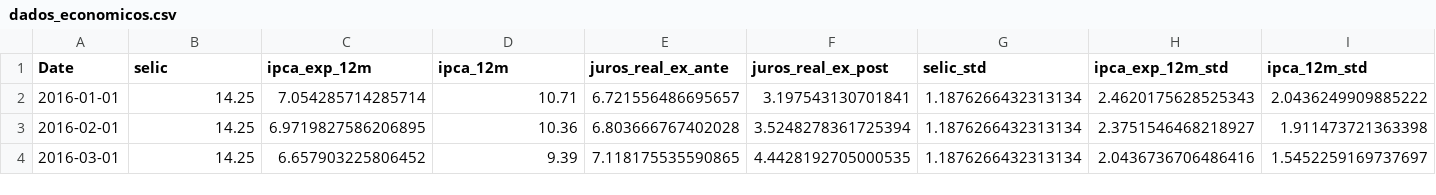
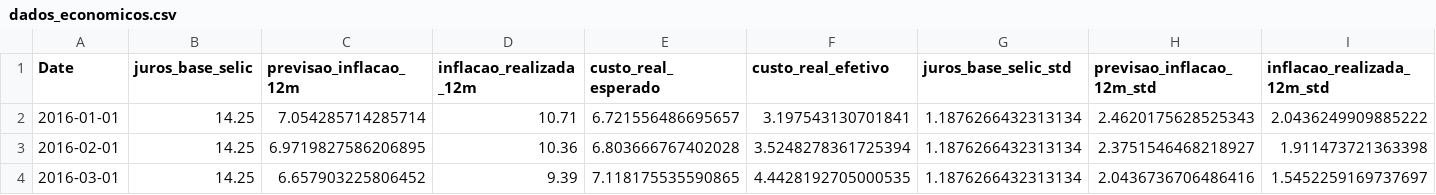
Before and after one commit to Edcbert25/eda-olist-ecommerce, a CSV file: dados/dados_economicos.csv, drawn as a sheet; only a part is shown; the diff covers the shown part only; the diff names each change by its address in the sheet, - before the commit and + after, or states it on an @@ line.

Commit message:
feat: finaliza análise de dados da OLIST

```diff
--- a/dados/dados_economicos.csv
+++ b/dados/dados_economicos.csv
-B1: selic
+B1: juros_base_selic
-C1: ipca_exp_12m
+C1: previsao_inflacao_12m
-D1: ipca_12m
+D1: inflacao_realizada_12m
-E1: juros_real_ex_ante
+E1: custo_real_esperado
-F1: juros_real_ex_post
+F1: custo_real_efetivo
-G1: selic_std
+G1: juros_base_selic_std
-H1: ipca_exp_12m_std
+H1: previsao_inflacao_12m_std
-I1: ipca_12m_std
+I1: inflacao_realizada_12m_std
```
Also changed, not shown: 2 edited cells elsewhere in this file, 6 other files.
